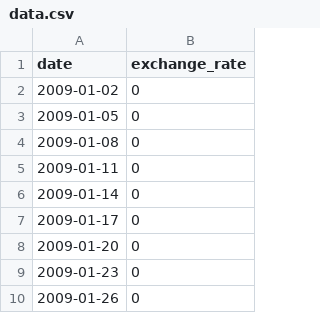
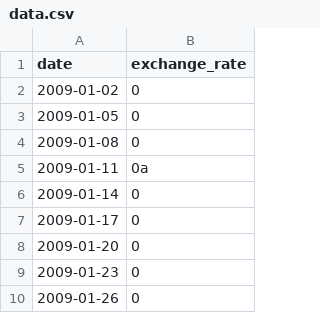
Before and after one commit to lucassalin/CPP_09, a CSV file: ex00/data/data.csv, drawn as a sheet; only a part is shown.

Commit message:
Update data.csv

```diff
--- a/ex00/data/data.csv
+++ b/ex00/data/data.csv
@@ -4,3 +4,3 @@ date,exchange_rate
 2009-01-08,0
-2009-01-11,0
+2009-01-11,0a
 2009-01-14,0
```
